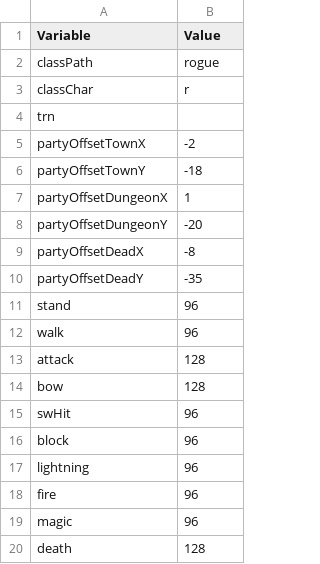
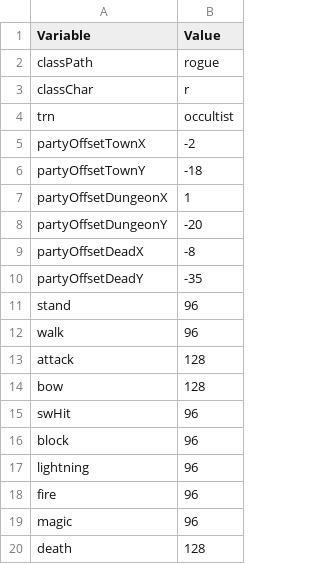
Before and after one commit to tavis2013tsang-sketch/devilutionX-MOD-PROPHECY, a TSV file: assets/txtdata/classes/occultist/sprites.tsv, drawn as a sheet.

Commit message:
Update sprites.tsv

```diff
--- a/assets/txtdata/classes/occultist/sprites.tsv
+++ b/assets/txtdata/classes/occultist/sprites.tsv
@@ -3,3 +3,3 @@ classPath	rogue
 classChar	r
-trn	
+trn	occultist
 partyOffsetTownX	-2
```
